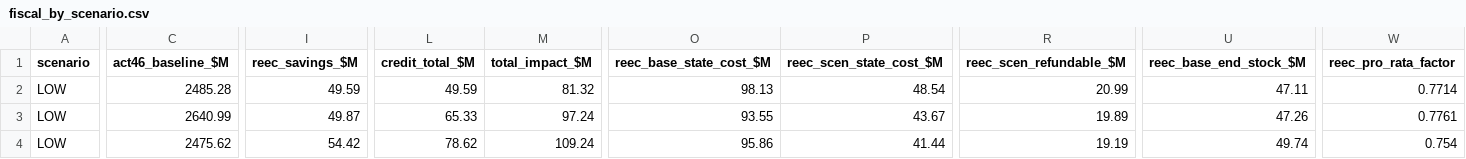
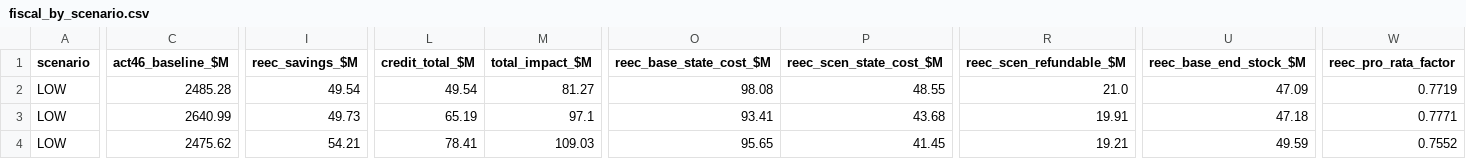
Before and after one commit to Hawaii-Appleseed/Census-Forecaster, a CSV file: site/data/act-24/fiscal_by_scenario.csv, drawn as a sheet; only a part is shown, gaps mark what is left out; the diff covers the shown part only; the diff names each change by its address in the sheet, - before the commit and + after, or states it on an @@ line.

```diff
--- a/site/data/act-24/fiscal_by_scenario.csv
+++ b/site/data/act-24/fiscal_by_scenario.csv
-I2 (reec_savings_$M): 49.59
+I2 (reec_savings_$M): 49.54
-L2 (credit_total_$M): 49.59
+L2 (credit_total_$M): 49.54
-M2 (total_impact_$M): 81.32
+M2 (total_impact_$M): 81.27
-O2 (reec_base_state_cost_$M): 98.13
+O2 (reec_base_state_cost_$M): 98.08
-P2 (reec_scen_state_cost_$M): 48.54
+P2 (reec_scen_state_cost_$M): 48.55
-R2 (reec_scen_refundable_$M): 20.99
+R2 (reec_scen_refundable_$M): 21.0
-U2 (reec_base_end_stock_$M): 47.11
+U2 (reec_base_end_stock_$M): 47.09
-W2 (reec_pro_rata_factor): 0.7714
+W2 (reec_pro_rata_factor): 0.7719
-I3 (reec_savings_$M): 49.87
+I3 (reec_savings_$M): 49.73
-L3 (credit_total_$M): 65.33
+L3 (credit_total_$M): 65.19
-M3 (total_impact_$M): 97.24
+M3 (total_impact_$M): 97.1
-O3 (reec_base_state_cost_$M): 93.55
+O3 (reec_base_state_cost_$M): 93.41
-P3 (reec_scen_state_cost_$M): 43.67
+P3 (reec_scen_state_cost_$M): 43.68
-R3 (reec_scen_refundable_$M): 19.89
+R3 (reec_scen_refundable_$M): 19.91
-U3 (reec_base_end_stock_$M): 47.26
+U3 (reec_base_end_stock_$M): 47.18
-W3 (reec_pro_rata_factor): 0.7761
+W3 (reec_pro_rata_factor): 0.7771
-I4 (reec_savings_$M): 54.42
+I4 (reec_savings_$M): 54.21
-L4 (credit_total_$M): 78.62
+L4 (credit_total_$M): 78.41
-M4 (total_impact_$M): 109.24
+M4 (total_impact_$M): 109.03
-O4 (reec_base_state_cost_$M): 95.86
+O4 (reec_base_state_cost_$M): 95.65
-P4 (reec_scen_state_cost_$M): 41.44
+P4 (reec_scen_state_cost_$M): 41.45
-R4 (reec_scen_refundable_$M): 19.19
+R4 (reec_scen_refundable_$M): 19.21
-U4 (reec_base_end_stock_$M): 49.74
+U4 (reec_base_end_stock_$M): 49.59
-W4 (reec_pro_rata_factor): 0.754
+W4 (reec_pro_rata_factor): 0.7552
```
Also changed, not shown: 154 edited cells elsewhere in this file, 12 other files.
